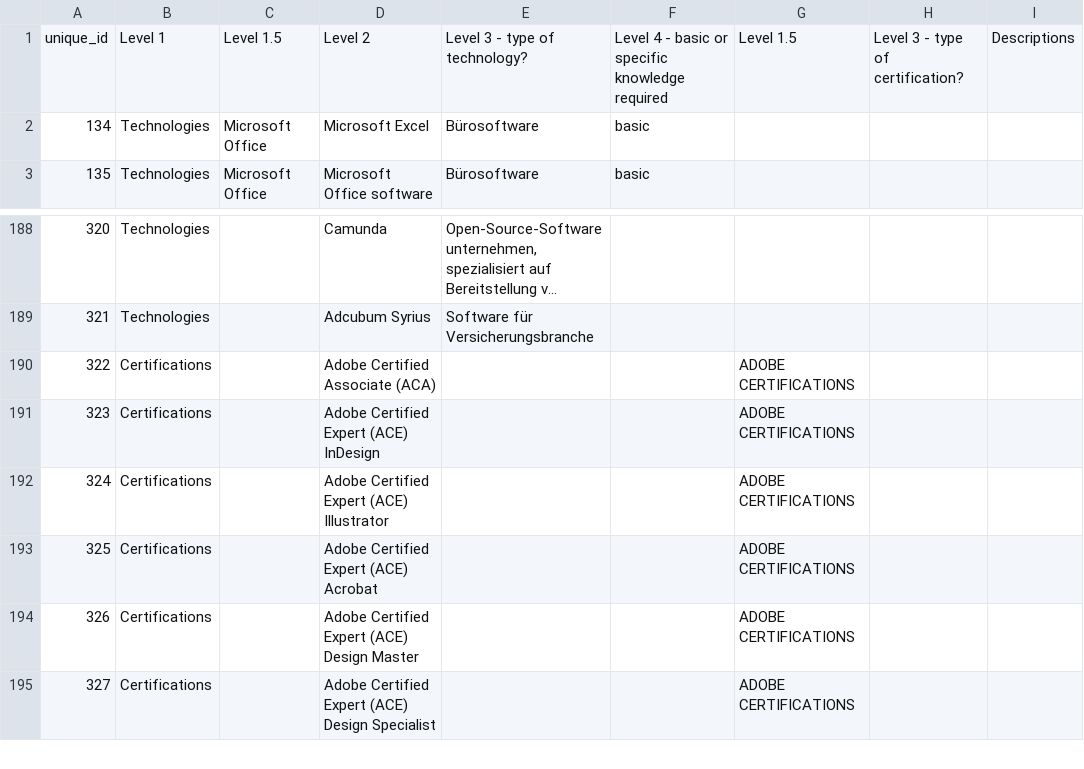
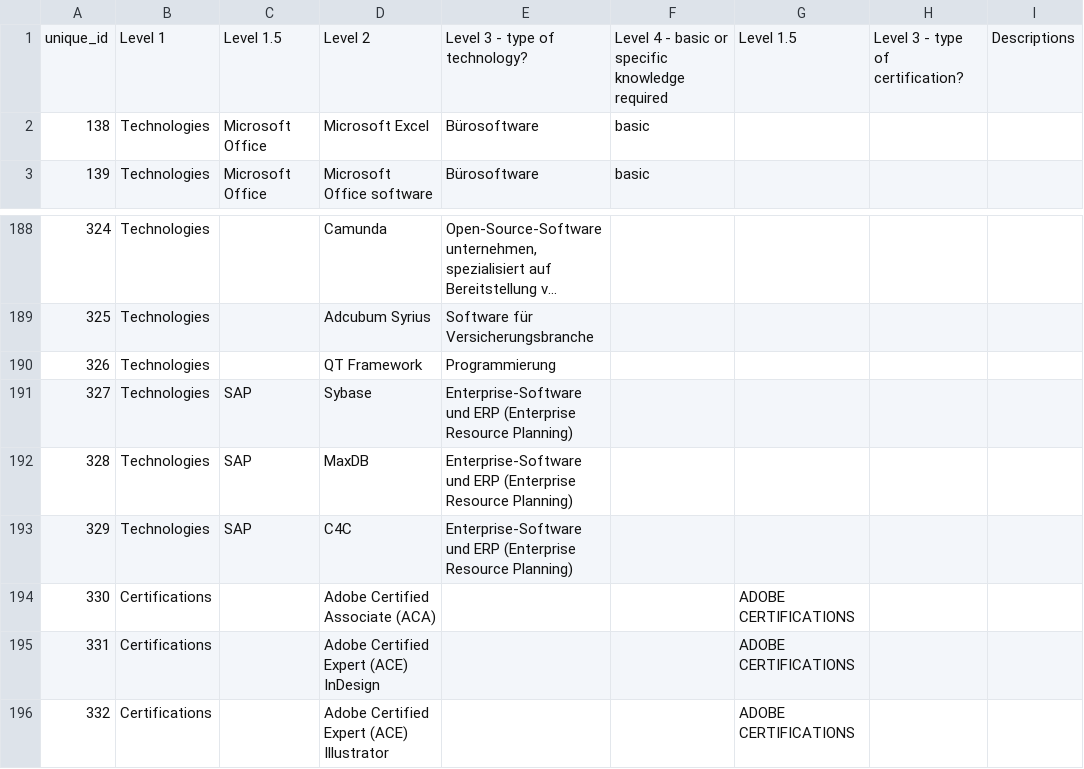
Before and after one commit to epfl-ml4ed/SkillThrills, a CSV file: data/taxonomy/tech_certif_lang.csv, drawn as a sheet; only a part is shown, gaps mark what is left out; the shorter side is filled out with more unchanged rows; long unchanged cells end in …; the diff names each change by its address in the sheet, - before the commit and + after, or states it on an @@ line.

```diff
--- a/data/taxonomy/tech_certif_lang.csv
+++ b/data/taxonomy/tech_certif_lang.csv
@@ column A renumbered from row 2 down @@
+row 190: 326 | Technologies |  | QT Framework | Programmierung
+row 191: 327 | Technologies | SAP | Sybase | Enterprise-Software und ERP (Enterprise Resource Planning)
+row 192: 328 | Technologies | SAP | MaxDB | Enterprise-Software und ERP (Enterprise Resource Planning)
+row 193: 329 | Technologies | SAP | C4C | Enterprise-Software und ERP (Enterprise Resource Planning)
```
Also changed, not shown: 3 other files.
